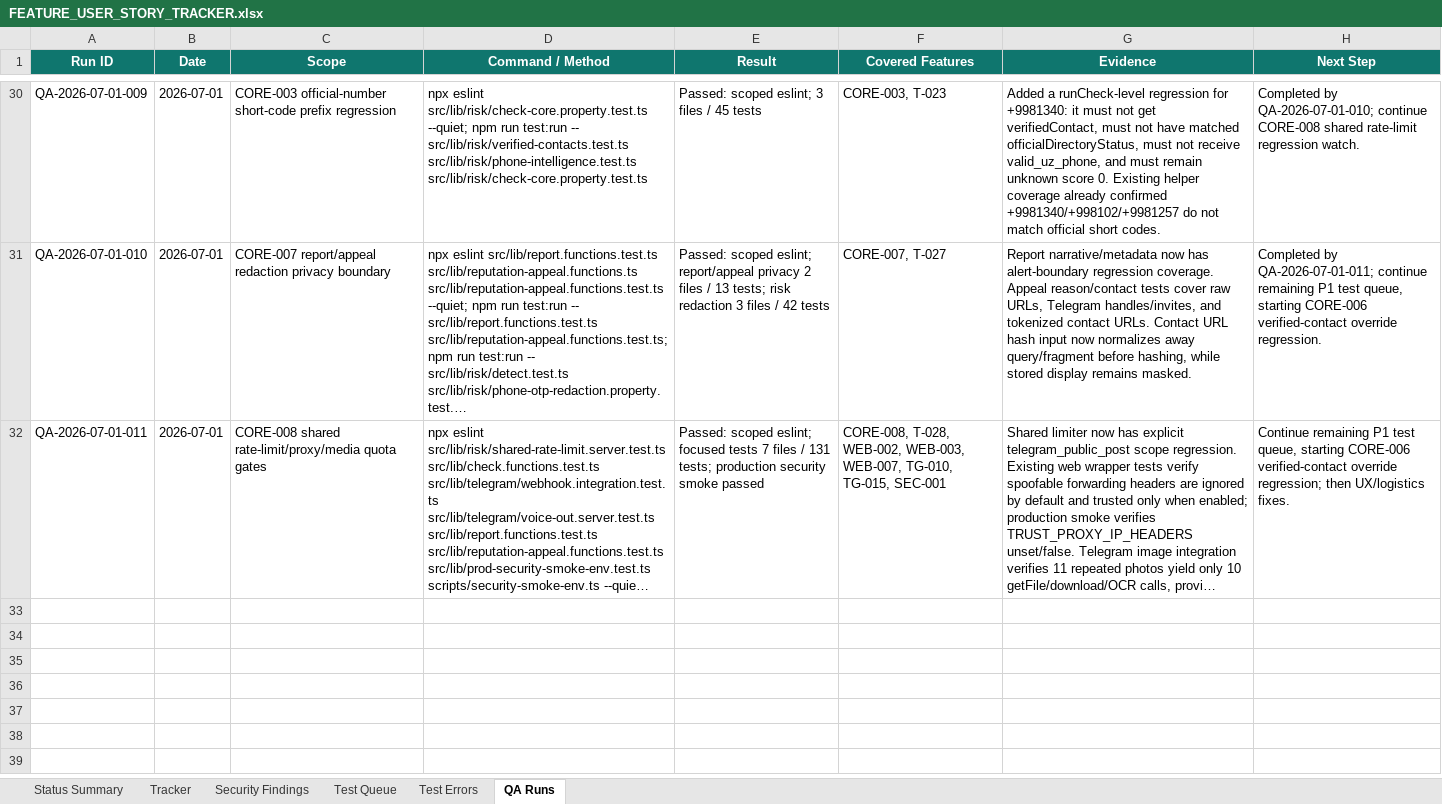
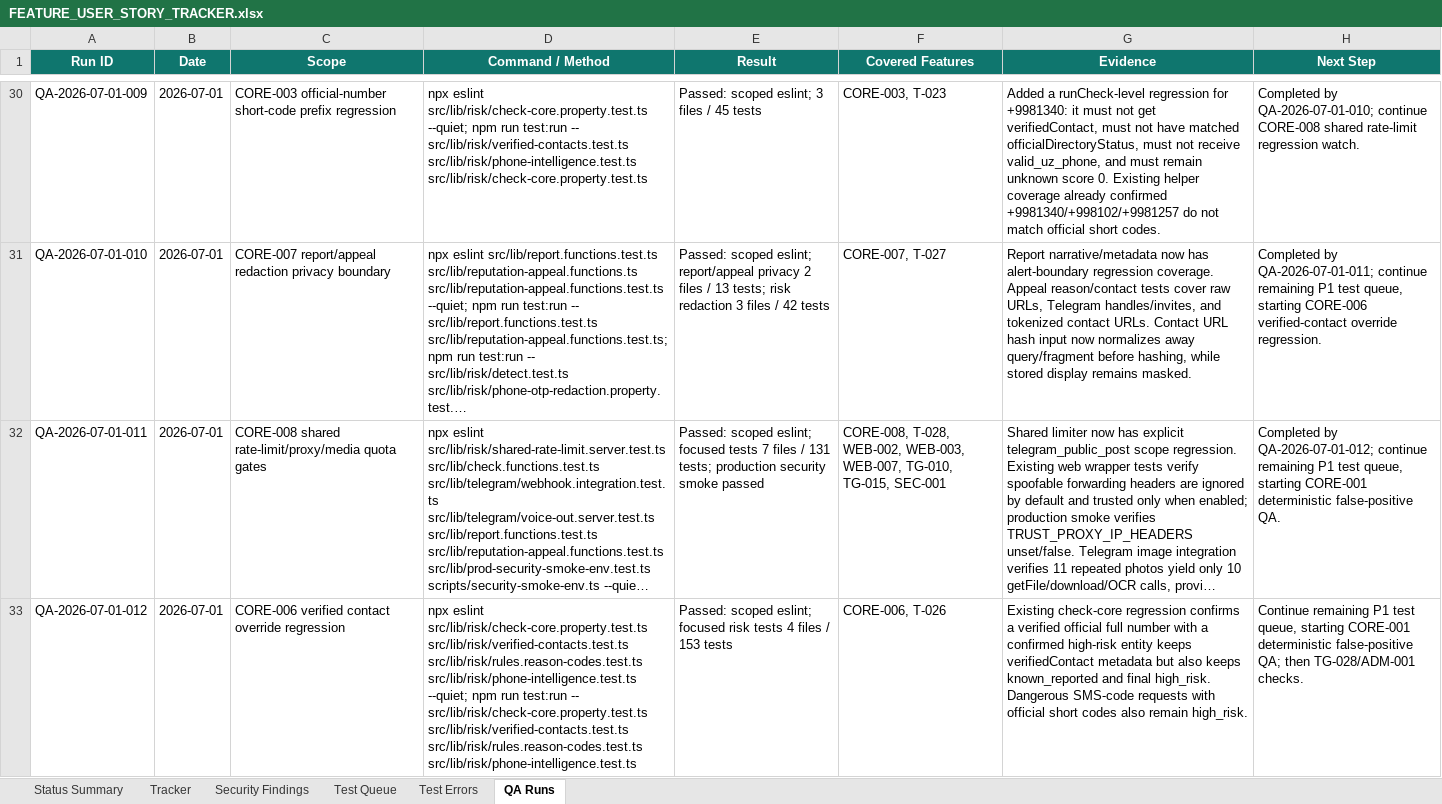
Before and after one commit to Web-pixel-creator/Scam-guard-Main, an Excel workbook: ai_docs/FEATURE_USER_STORY_TRACKER.xlsx, sheet QA Runs, drawn as a sheet; only a part is shown, gaps mark what is left out; long unchanged cells end in …; values as stored, in another font and other column widths than the file's, no borders; the diff names each change by its address in the sheet, - before the commit and + after, or states it on an @@ line.

Commit message:
docs(tracker): close verified contact override QA

```diff
--- a/ai_docs/FEATURE_USER_STORY_TRACKER.xlsx (sheet QA Runs)
+++ b/ai_docs/FEATURE_USER_STORY_TRACKER.xlsx (sheet QA Runs)
-H32 (Next Step): Continue remaining P1 test queue, starting CORE-006 verified-contact override regression; then UX/logistics fixes.
+H32 (Next Step): Completed by QA-2026-07-01-012; continue remaining P1 test queue, starting CORE-001 deterministic false-positive QA.
+row 33: QA-2026-07-01-012 | 2026-07-01 | CORE-006 verified contact override regression | npx eslint src/lib/risk/check-core.property.test.ts src/lib/risk/verified-contacts.test.ts src/lib/risk/rules.reason-codes.test.ts src/lib/risk/phone-intelligence.test.ts --quiet; npm run test:run -- src/lib/risk/check-core.property.test.ts src/lib/risk/verified-contacts.test.ts src/lib/risk/rules.reason-codes.test.ts src/lib/risk/phone-intelligence.test.ts | Passed: scoped eslint; focused risk tests 4 files / 153 tests | CORE-006, T-026 | Existing check-core regression confirms a verified official full number with a confirmed high-risk entity keeps verifiedContact metadata but also keeps known_reported and final high_risk. Dangerous SMS-code requests with official short codes also remain high_risk. | Continue remaining P1 test queue, starting CORE-001 deterministic false-positive QA; then TG-028/ADM-001 checks.
```
Also changed, not shown: sheet Tracker, sheet Status Summary, sheet Test Queue, 1 other file.
